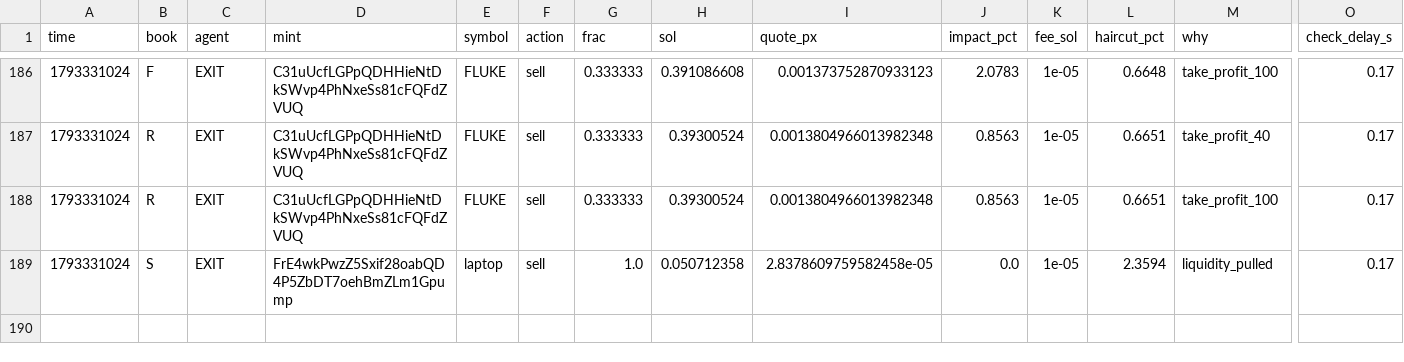
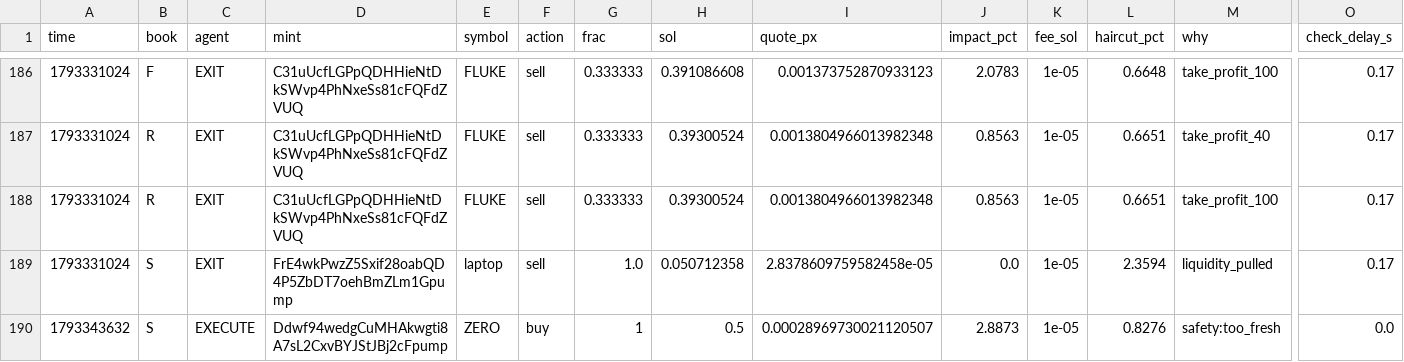
Before and after one commit to Zirqo-Dev/sightline, a CSV file: solana-desk/trades.csv, drawn as a sheet; only a part is shown, gaps mark what is left out; rows hold the shown columns only; the diff names each change by its address in the sheet, - before the commit and + after, or states it on an @@ line.

```diff
--- a/solana-desk/trades.csv
+++ b/solana-desk/trades.csv
+row 190: 1793343632 | S | EXECUTE | Ddwf94wedgCuMHAkwgti8A7sL2CxvBYJStJBj2cFpump | ZERO | buy | 1 | 0.5 | 0.00028969730021120507 | 2.8873 | 1e-05 | 0.8276 | safety:too_fresh | 0.0
```
Also changed, not shown: solana-desk/tasks.csv, 4 other files.
